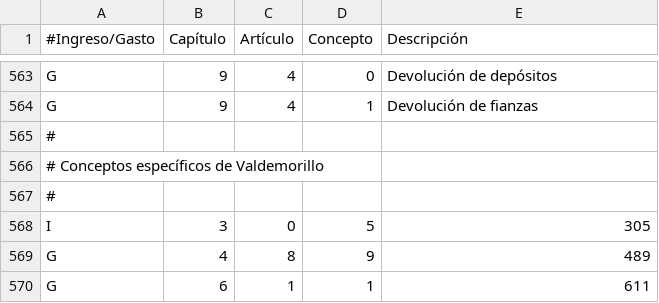
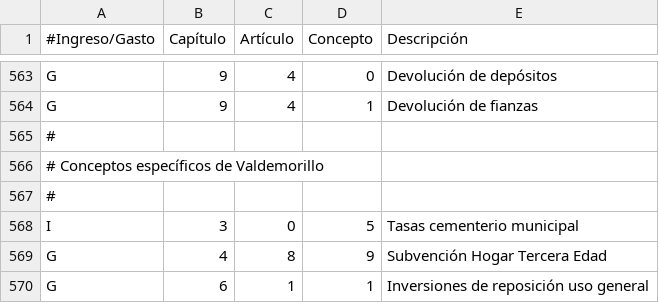
Before and after one commit to civio/presupuesto-valdemorillo, a CSV file: data/es/clasificacion_economica.csv, drawn as a sheet; only a part is shown, gaps mark what is left out.

```diff
--- a/data/es/clasificacion_economica.csv
+++ b/data/es/clasificacion_economica.csv
@@ -567,4 +567,4 @@ G,9,4,1,Devolución de fianzas
 #
-I,3,0,5,"305"
-G,4,8,9,"489"
-G,6,1,1,"611"
+I,3,0,5,Tasas cementerio municipal
+G,4,8,9,Subvención Hogar Tercera Edad
+G,6,1,1,Inversiones de reposición uso general
```
Also changed, not shown: data/es/areas_funcionales.csv.
